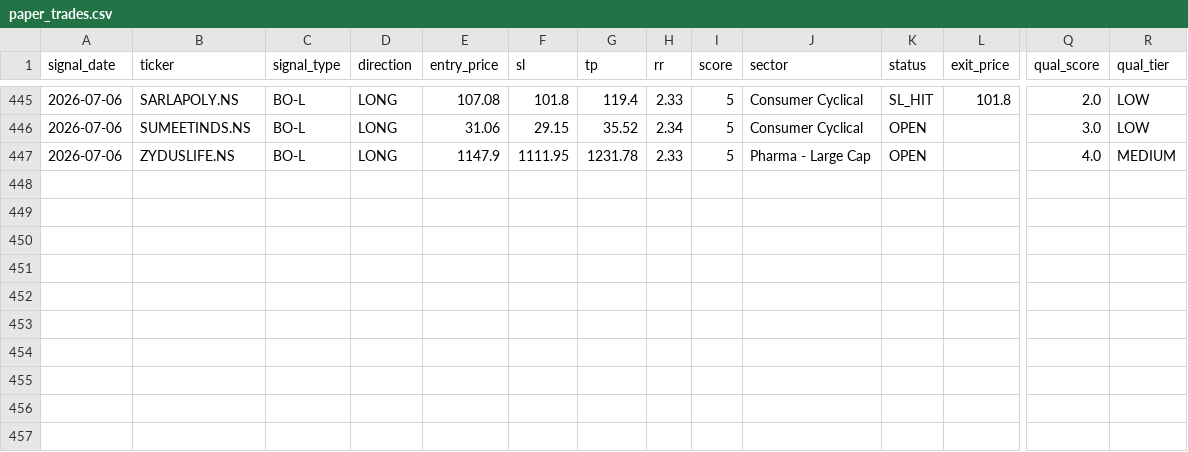
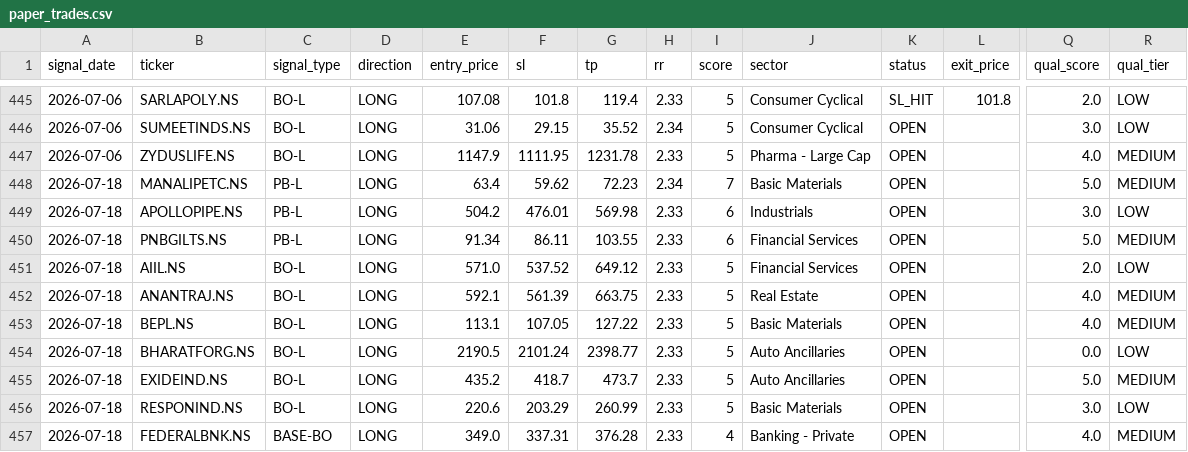
Before and after one commit to SanjayJoshi116/quant_backtesting, a CSV file: logs/paper_trades.csv, drawn as a sheet; only a part is shown, gaps mark what is left out; rows hold the shown columns only; the diff names each change by its address in the sheet, - before the commit and + after, or states it on an @@ line.

```diff
--- a/logs/paper_trades.csv
+++ b/logs/paper_trades.csv
+row 448: 2026-07-18 | MANALIPETC.NS | PB-L | LONG | 63.4 | 59.62 | 72.23 | 2.34 | 7 | Basic Materials | OPEN |  | 5.0 | MEDIUM
+row 449: 2026-07-18 | APOLLOPIPE.NS | PB-L | LONG | 504.2 | 476.01 | 569.98 | 2.33 | 6 | Industrials | OPEN |  | 3.0 | LOW
+row 450: 2026-07-18 | PNBGILTS.NS | PB-L | LONG | 91.34 | 86.11 | 103.55 | 2.33 | 6 | Financial Services | OPEN |  | 5.0 | MEDIUM
+row 451: 2026-07-18 | AIIL.NS | BO-L | LONG | 571.0 | 537.52 | 649.12 | 2.33 | 5 | Financial Services | OPEN |  | 2.0 | LOW
+row 452: 2026-07-18 | ANANTRAJ.NS | BO-L | LONG | 592.1 | 561.39 | 663.75 | 2.33 | 5 | Real Estate | OPEN |  | 4.0 | MEDIUM
+row 453: 2026-07-18 | BEPL.NS | BO-L | LONG | 113.1 | 107.05 | 127.22 | 2.33 | 5 | Basic Materials | OPEN |  | 4.0 | MEDIUM
+row 454: 2026-07-18 | BHARATFORG.NS | BO-L | LONG | 2190.5 | 2101.24 | 2398.77 | 2.33 | 5 | Auto Ancillaries | OPEN |  | 0.0 | LOW
+row 455: 2026-07-18 | EXIDEIND.NS | BO-L | LONG | 435.2 | 418.7 | 473.7 | 2.33 | 5 | Auto Ancillaries | OPEN |  | 5.0 | MEDIUM
+row 456: 2026-07-18 | RESPONIND.NS | BO-L | LONG | 220.6 | 203.29 | 260.99 | 2.33 | 5 | Basic Materials | OPEN |  | 3.0 | LOW
+row 457: 2026-07-18 | FEDERALBNK.NS | BASE-BO | LONG | 349.0 | 337.31 | 376.28 | 2.33 | 4 | Banking - Private | OPEN |  | 4.0 | MEDIUM
```
